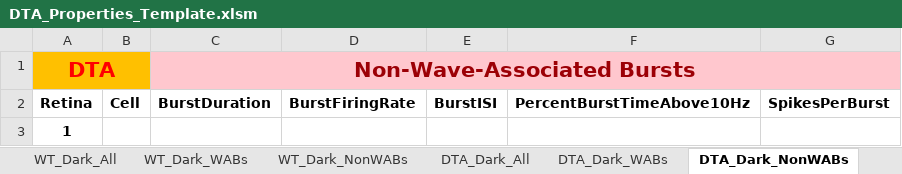
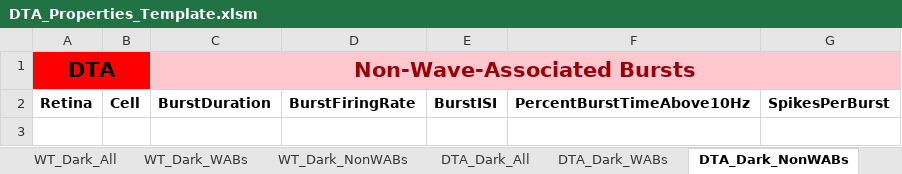
Before and after one commit to Rabadash8820/WaveAnalysisScripts, an Excel workbook: Old_Scripts/Excel_Macros/DTA_Properties_Template.xlsm, sheet DTA_Dark_NonWABs, drawn as a sheet; values as stored, in another font and other column widths than the file's, no borders; table styles not drawn; the diff names each change by its address in the sheet, - before the commit and + after, or states it on an @@ line.

```diff
--- a/Old_Scripts/Excel_Macros/DTA_Properties_Template.xlsm (sheet DTA_Dark_NonWABs)
+++ b/Old_Scripts/Excel_Macros/DTA_Properties_Template.xlsm (sheet DTA_Dark_NonWABs)
-A1:B1 fill: #FFC000
+A1:B1 fill: #FF0000
-A1 text colour: #FF0000
+A1 text colour: black
-row 3: 1
```
Also changed, not shown: sheet Figures, sheet Contents, sheet Invalid Units, sheet Stats, sheet DTA_Dark_WABs, sheet DTA_Dark_All, 3 more sheets, other sheet tabs, formulas that keep their value, hidden cells, charts or pictures, Old_Scripts/Excel_Macros/DTA_STTC_Template.xlsm, Old_Scripts/Excel_Macros/WaveAnalyzeTextFiles.xlsm, 1 other file.
